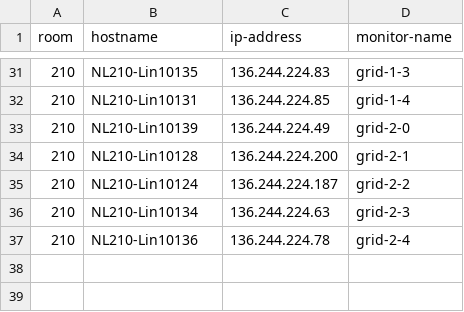
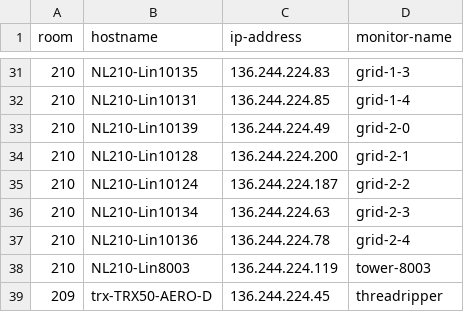
Before and after one commit to ConnAALL/camelRay, a CSV file: workers.csv, drawn as a sheet; only a part is shown, gaps mark what is left out; the diff names each change by its address in the sheet, - before the commit and + after, or states it on an @@ line.

Commit message:
Adding two towers.

```diff
--- a/workers.csv
+++ b/workers.csv
+row 38: 210 | NL210-Lin8003 | 136.244.224.119 | tower-8003
+row 39: 209 | trx-TRX50-AERO-D | 136.244.224.45 | threadripper
```
